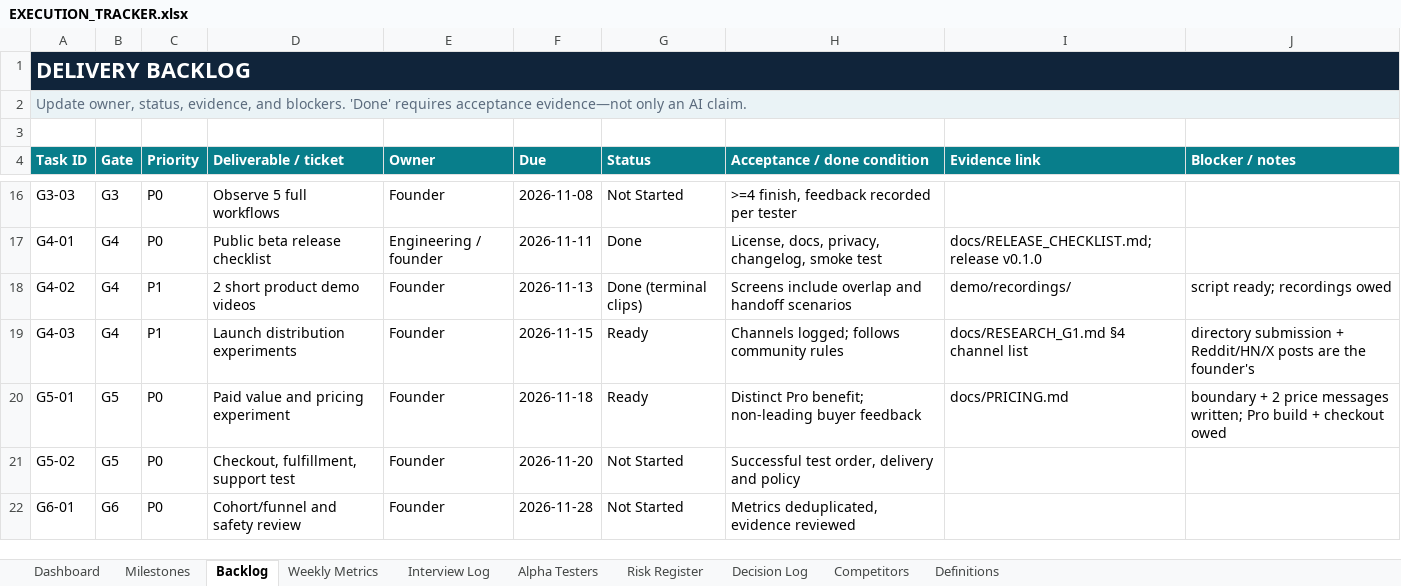
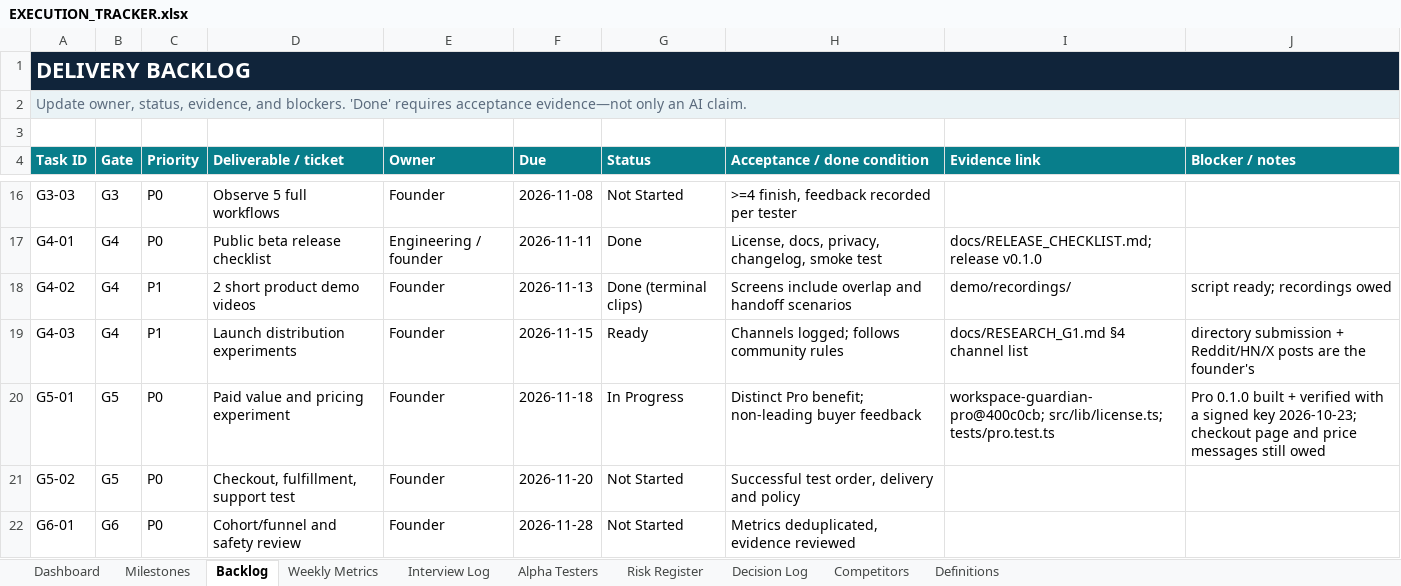
Before and after one commit to d10or/workspace-guardian, an Excel workbook: docs/EXECUTION_TRACKER.xlsx, sheet Backlog, drawn as a sheet; only a part is shown, gaps mark what is left out; values as stored, in another font and other column widths than the file's, no borders; conditional formats not drawn; the diff names each change by its address in the sheet, - before the commit and + after, or states it on an @@ line.

```diff
--- a/docs/EXECUTION_TRACKER.xlsx (sheet Backlog)
+++ b/docs/EXECUTION_TRACKER.xlsx (sheet Backlog)
-G20 (Status): Ready
+G20 (Status): In Progress
-I20 (Evidence link): docs/PRICING.md
+I20 (Evidence link): workspace-guardian-pro@400c0cb; src/lib/license.ts; tests/pro.test.ts
-J20 (Blocker / notes): boundary + 2 price messages written; Pro build + checkout owed
+J20 (Blocker / notes): Pro 0.1.0 built + verified with a signed key 2026-10-23; checkout page and price messages still owed
```
Also changed, not shown: 14 other files.
